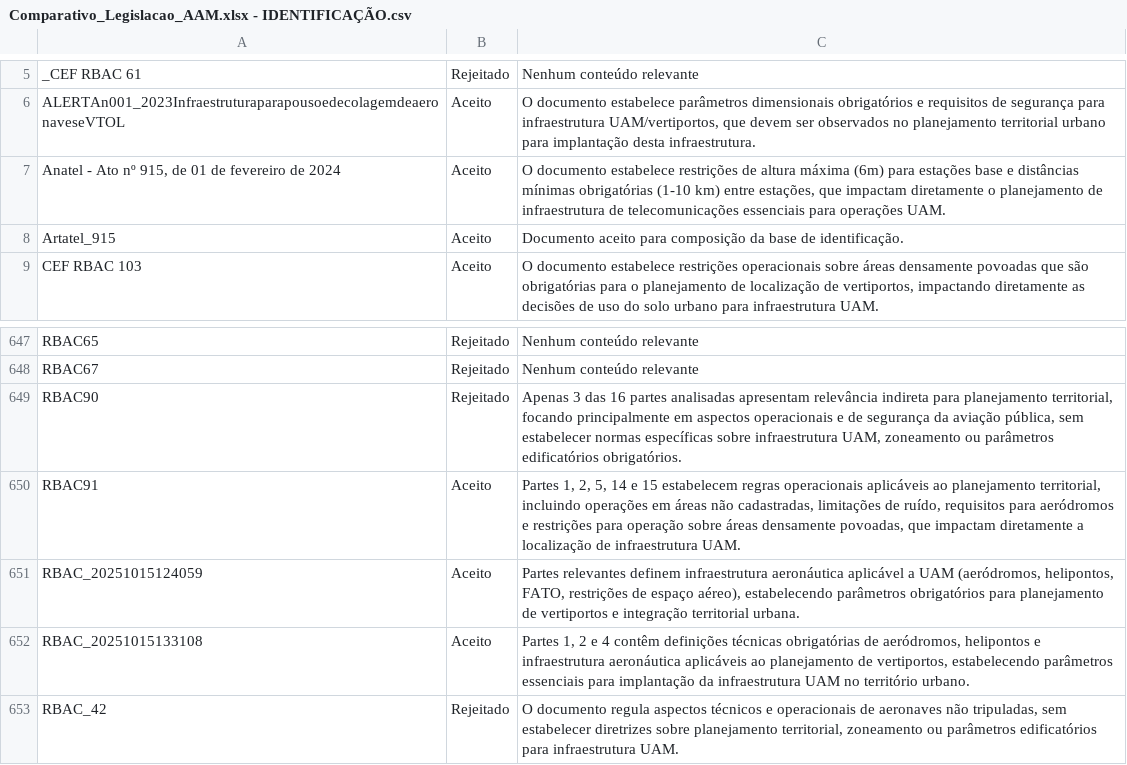
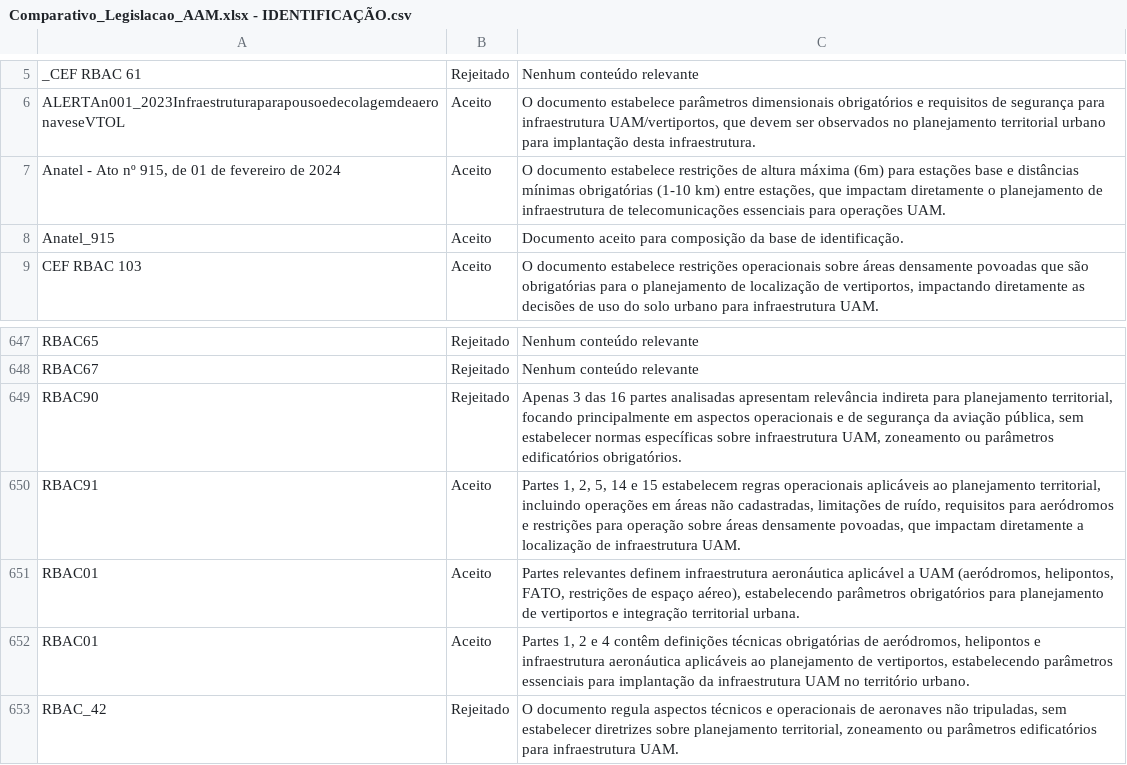
Before and after one commit to BiellGG14/SigmaCity-Dashboard, a CSV file: documentos/Comparativo_Legislacao_AAM.xlsx - IDENTIFICAÇÃO.csv, drawn as a sheet; only a part is shown, gaps mark what is left out.

```diff
--- a/documentos/Comparativo_Legislacao_AAM.xlsx - IDENTIFICAÇÃO.csv
+++ b/documentos/Comparativo_Legislacao_AAM.xlsx - IDENTIFICAÇÃO.csv
@@ -7,3 +7,3 @@ ALERTAn001_2023InfraestruturaparapousoedecolagemdeaeronaveseVTOL,Aceito,"O docum
 "Anatel - Ato nº 915, de 01 de fevereiro de 2024",Aceito,"O documento estabelece restrições de altura máxima (6m) para estações base e distâncias mínimas obrigatórias (1-10 km) entre estações, que impactam diretamente o planejamento de infraestrutura de telecomunicações essenciais para operações UAM."
-Artatel_915,Aceito,Documento aceito para composição da base de identificação.
+Anatel_915,Aceito,Documento aceito para composição da base de identificação.
 CEF RBAC 103,Aceito,"O documento estabelece restrições operacionais sobre áreas densamente povoadas que são obrigatórias para o planejamento de localização de vertiportos, impactando diretamente as decisões de uso do solo urbano para infraestrutura UAM."
@@ -650,4 +650,4 @@ RBAC90,Rejeitado,"Apenas 3 das 16 partes analisadas apresentam relevância indir
 RBAC91,Aceito,"Partes 1, 2, 5, 14 e 15 estabelecem regras operacionais aplicáveis ao planejamento territorial, incluindo operações em áreas não cadastradas, limitações de ruído, requisitos para aeródromos e restrições para operação sobre áreas densamente povoadas, que impactam diretamente a localização de infraestrutura UAM."
-RBAC_20251015124059,Aceito,"Partes relevantes definem infraestrutura aeronáutica aplicável a UAM (aeródromos, helipontos, FATO, restrições de espaço aéreo), estabelecendo parâmetros obrigatórios para planejamento de vertiportos e integração territorial urbana."
-RBAC_20251015133108,Aceito,"Partes 1, 2 e 4 contêm definições técnicas obrigatórias de aeródromos, helipontos e infraestrutura aeronáutica aplicáveis ao planejamento de vertiportos, estabelecendo parâmetros essenciais para implantação da infraestrutura UAM no território urbano."
+RBAC01,Aceito,"Partes relevantes definem infraestrutura aeronáutica aplicável a UAM (aeródromos, helipontos, FATO, restrições de espaço aéreo), estabelecendo parâmetros obrigatórios para planejamento de vertiportos e integração territorial urbana."
+RBAC01,Aceito,"Partes 1, 2 e 4 contêm definições técnicas obrigatórias de aeródromos, helipontos e infraestrutura aeronáutica aplicáveis ao planejamento de vertiportos, estabelecendo parâmetros essenciais para implantação da infraestrutura UAM no território urbano."
 RBAC_42,Rejeitado,"O documento regula aspectos técnicos e operacionais de aeronaves não tripuladas, sem estabelecer diretrizes sobre planejamento territorial, zoneamento ou parâmetros edificatórios para infraestrutura UAM."
```
Also changed, not shown: documentos/Comparativo_Legislacao_AAM.xlsx - ELEGIBILIDADE.csv, 1 other file.
